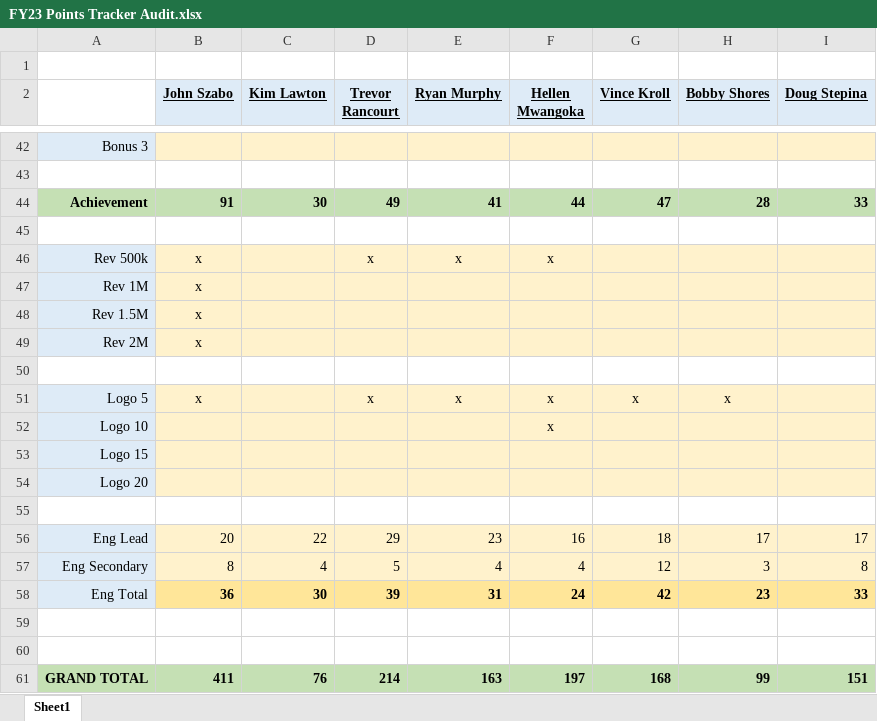
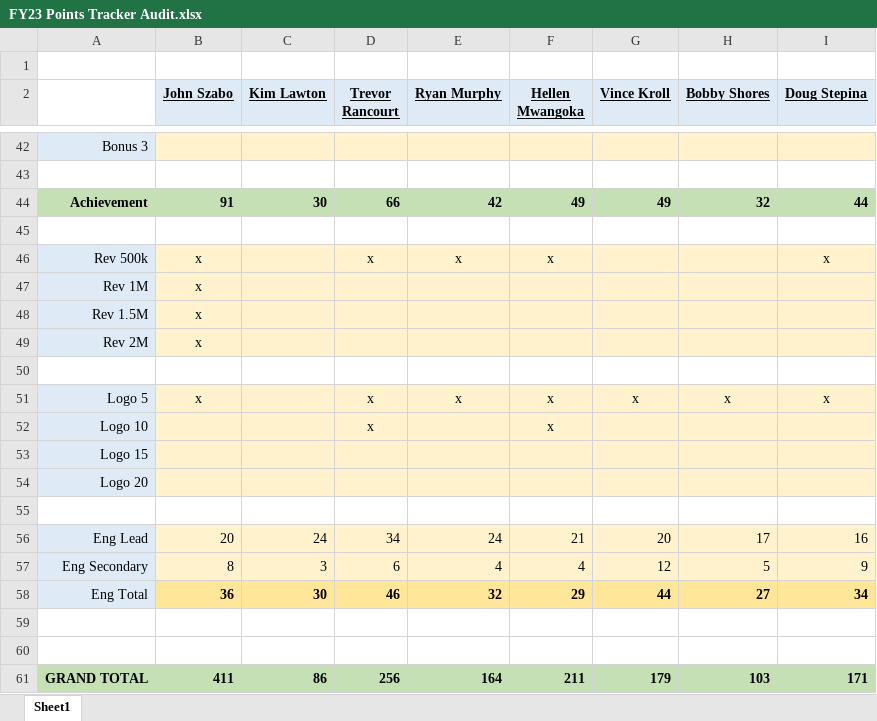
Before and after one commit to 23maverick23/scconstructorschampionship, an Excel workbook: _data/FY23 Points Tracker Audit.xlsx, sheet Sheet1, drawn as a sheet; only a part is shown, gaps mark what is left out; values as stored, in another font and other column widths than the file's, no borders; removed rows and columns are numbered as before the commit, all else as after; the diff covers the shown part only; the diff names each change by its address in the sheet, - before the commit and + after, or states it on an @@ line.

```diff
--- a/_data/FY23 Points Tracker Audit.xlsx (sheet Sheet1)
+++ b/_data/FY23 Points Tracker Audit.xlsx (sheet Sheet1)
-D44 (Trevor Rancourt): 49
+D44 (Trevor Rancourt): 66
-E44 (Ryan Murphy): 41
+E44 (Ryan Murphy): 42
-F44 (Hellen Mwangoka): 44
+F44 (Hellen Mwangoka): 49
-G44 (Vince Kroll): 47
+G44 (Vince Kroll): 49
-H44 (Bobby Shores): 28
+H44 (Bobby Shores): 32
-I44 (Doug Stepina): 33
+I44 (Doug Stepina): 44
-I46 (Doug Stepina): (empty)
+I46 (Doug Stepina): x
-I51 (Doug Stepina): (empty)
+I51 (Doug Stepina): x
-D52 (Trevor Rancourt): (empty)
+D52 (Trevor Rancourt): x
-C56 (Kim Lawton): 22
+C56 (Kim Lawton): 24
-D56 (Trevor Rancourt): 29
+D56 (Trevor Rancourt): 34
-E56 (Ryan Murphy): 23
+E56 (Ryan Murphy): 24
-F56 (Hellen Mwangoka): 16
+F56 (Hellen Mwangoka): 21
-G56 (Vince Kroll): 18
+G56 (Vince Kroll): 20
-I56 (Doug Stepina): 17
+I56 (Doug Stepina): 16
-C57 (Kim Lawton): 4
+C57 (Kim Lawton): 3
-D57 (Trevor Rancourt): 5
+D57 (Trevor Rancourt): 6
-H57 (Bobby Shores): 3
+H57 (Bobby Shores): 5
-I57 (Doug Stepina): 8
+I57 (Doug Stepina): 9
-D58 (Trevor Rancourt): 39
+D58 (Trevor Rancourt): 46
-E58 (Ryan Murphy): 31
+E58 (Ryan Murphy): 32
-F58 (Hellen Mwangoka): 24
+F58 (Hellen Mwangoka): 29
-G58 (Vince Kroll): 42
+G58 (Vince Kroll): 44
-H58 (Bobby Shores): 23
+H58 (Bobby Shores): 27
-I58 (Doug Stepina): 33
+I58 (Doug Stepina): 34
-row 61: GRAND TOTAL | 411 | 76 | 214 | 163 | 197 | 168 | 99 | 151
+row 61: GRAND TOTAL | 411 | 86 | 256 | 164 | 211 | 179 | 103 | 171
```
Also changed, not shown: 2 added rows, 2 removed rows and 5 edited cells elsewhere in this sheet, 1 other file.
